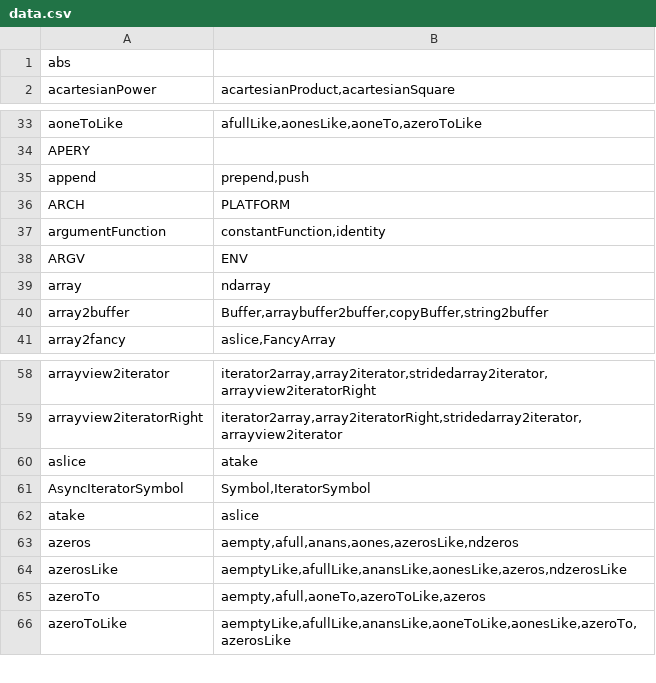
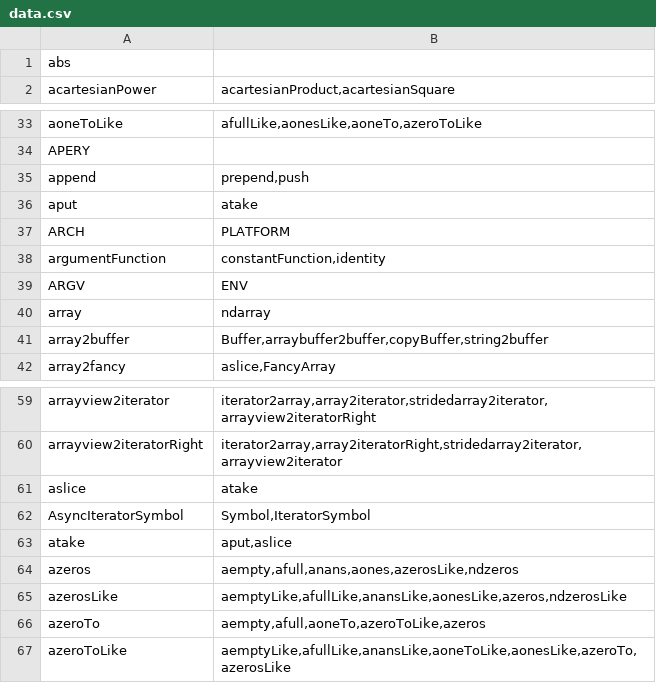
Before and after one commit to stdlib-js/namespace-alias2related, a CSV file: data/data.csv, drawn as a sheet; only a part is shown, gaps mark what is left out.

```diff
--- a/data/data.csv
+++ b/data/data.csv
@@ -35,2 +35,3 @@ APERY,""
 append,"prepend,push"
+aput,"atake"
 ARCH,"PLATFORM"
@@ -61,3 +62,3 @@ aslice,"atake"
 AsyncIteratorSymbol,"Symbol,IteratorSymbol"
-atake,"aslice"
+atake,"aput,aslice"
 azeros,"aempty,afull,anans,aones,azerosLike,ndzeros"
```
Also changed, not shown: 7 other files.
